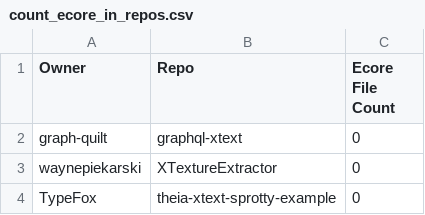
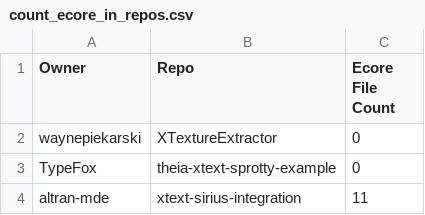
Before and after one commit to Wilson008/XtextRepoSurvey, a CSV file: auto_analysis_results/count_ecore_in_repos.csv, drawn as a sheet; only a part is shown; the shorter side is filled out with more unchanged rows; the diff names each change by its address in the sheet, - before the commit and + after, or states it on an @@ line.

```diff
--- a/auto_analysis_results/count_ecore_in_repos.csv
+++ b/auto_analysis_results/count_ecore_in_repos.csv
-row 2: graph-quilt | graphql-xtext | 0
```
Also changed, not shown: manual_analysis_results/mwe2_and_extensions.csv, 73 other files.
